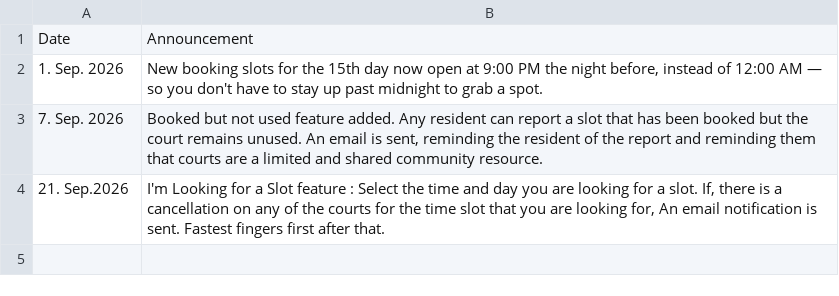
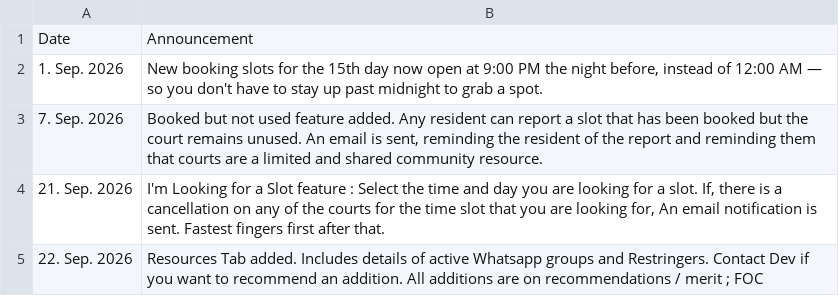
Before and after one commit to mahadevbk/courtbooking, a CSV file: announcements.csv, drawn as a sheet.

Commit message:
Update announcements.csv

```diff
--- a/announcements.csv
+++ b/announcements.csv
@@ -3,2 +3,3 @@ Date,Announcement
 7. Sep. 2026,"Booked but not used feature added.  Any resident can report a slot that has been booked but the court remains unused. An email is sent, reminding the resident of the report and reminding them that courts are a limited and shared community resource."
-21. Sep.2026,"I'm Looking for a Slot feature : Select the time and day you are looking for a slot. If, there is a cancellation on any of the courts for the time slot that you are looking for, An email notification is sent. Fastest fingers first after that."
+21. Sep. 2026,"I'm Looking for a Slot feature : Select the time and day you are looking for a slot. If, there is a cancellation on any of the courts for the time slot that you are looking for, An email notification is sent. Fastest fingers first after that."
+22. Sep. 2026,"Resources Tab added. Includes details of active Whatsapp groups and Restringers. Contact Dev if you want to recommend an addition. All additions are on recommendations / merit ; FOC"
```
